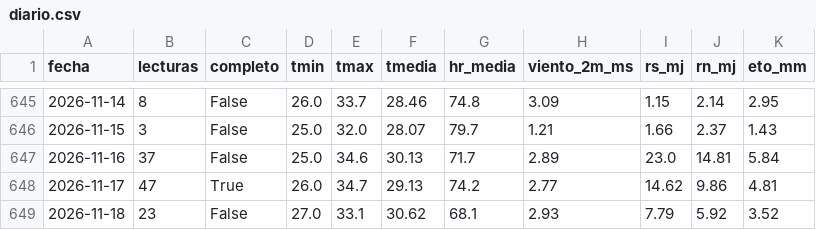
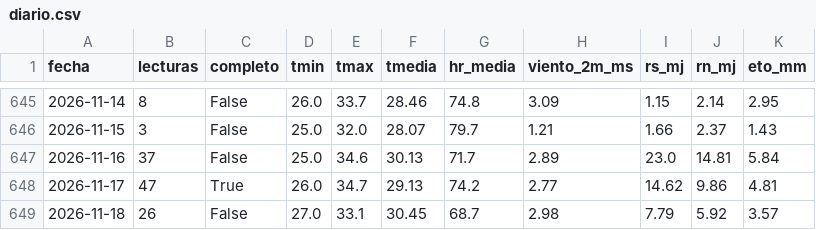
Before and after one commit to cecasp/cecasp, a CSV file: data/diario.csv, drawn as a sheet; only a part is shown, gaps mark what is left out.

```diff
--- a/data/diario.csv
+++ b/data/diario.csv
@@ -648,2 +648,2 @@ fecha,lecturas,completo,tmin,tmax,tmedia,hr_media,viento_2m_ms,rs_mj,rn_mj,eto_m
 2026-11-17,47,True,26.0,34.7,29.13,74.2,2.77,14.62,9.86,4.81
-2026-11-18,23,False,27.0,33.1,30.62,68.1,2.93,7.79,5.92,3.52
+2026-11-18,26,False,27.0,33.1,30.45,68.7,2.98,7.79,5.92,3.57
```
Also changed, not shown: data/etc_diaria.csv, 2 other files.
